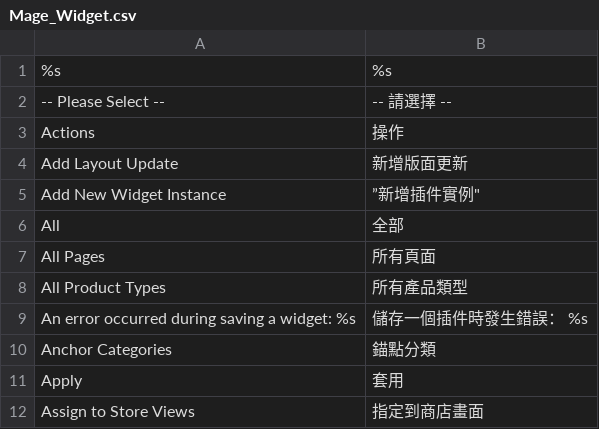
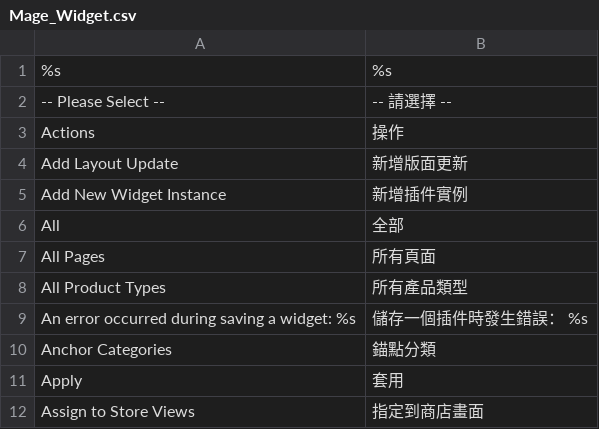
Before and after one commit to TriplesenseReply/magento_translation_zh_tw, a CSV file: Mage_Widget.csv, drawn as a sheet; only a part is shown.

Commit message:
Update Mage_Widget.csv

```diff
--- a/Mage_Widget.csv
+++ b/Mage_Widget.csv
@@ -4,3 +4,3 @@
 "Add Layout Update","新增版面更新"
-"Add New Widget Instance",”新增插件實例"
+"Add New Widget Instance","新增插件實例"
 "All","全部"
```
